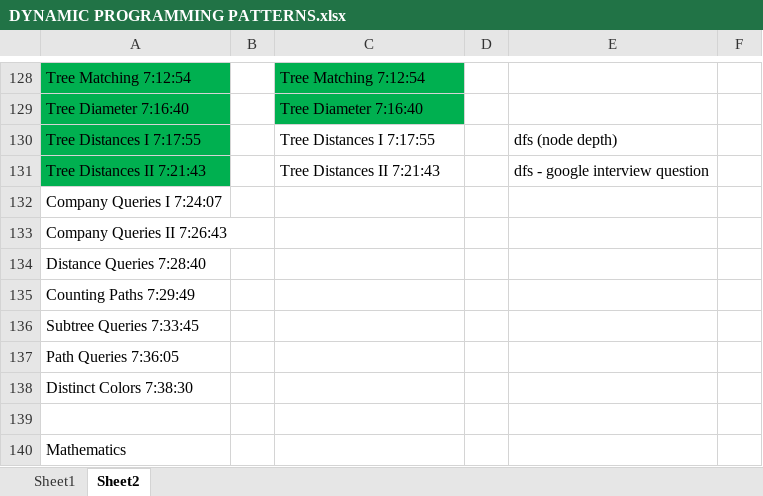
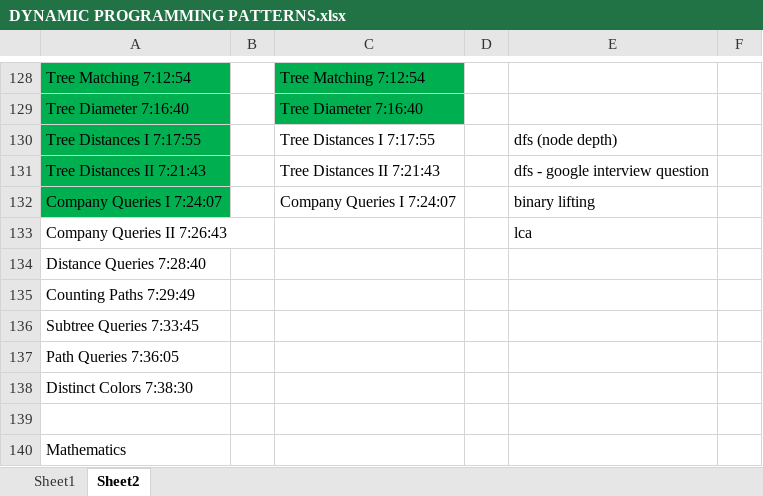
Before and after one commit to andrew-canada/gomoku, an Excel workbook: c++/DYNAMIC PROGRAMMING PATTERNS.xlsx, sheet Sheet2, drawn as a sheet; only a part is shown, gaps mark what is left out; values as stored, in another font and other column widths than the file's, no borders; the diff names each change by its address in the sheet, - before the commit and + after, or states it on an @@ line.

```diff
--- a/c++/DYNAMIC PROGRAMMING PATTERNS.xlsx (sheet Sheet2)
+++ b/c++/DYNAMIC PROGRAMMING PATTERNS.xlsx (sheet Sheet2)
-A132 fill: none
+A132 fill: #00B050
-C132: (empty)
+C132: Company Queries I 7:24:07
-E132: (empty)
+E132: binary lifting
-E133: (empty)
+E133: lca
```
Also changed, not shown: 2 other files.
